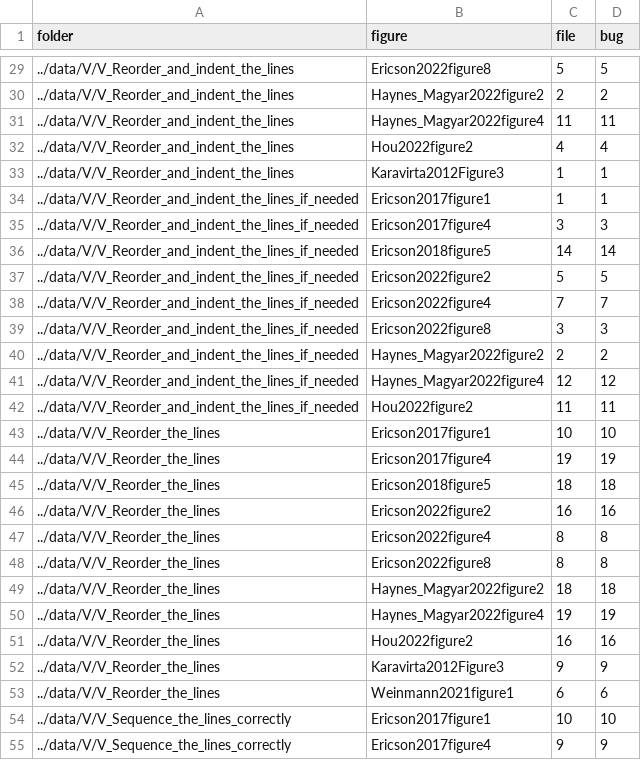
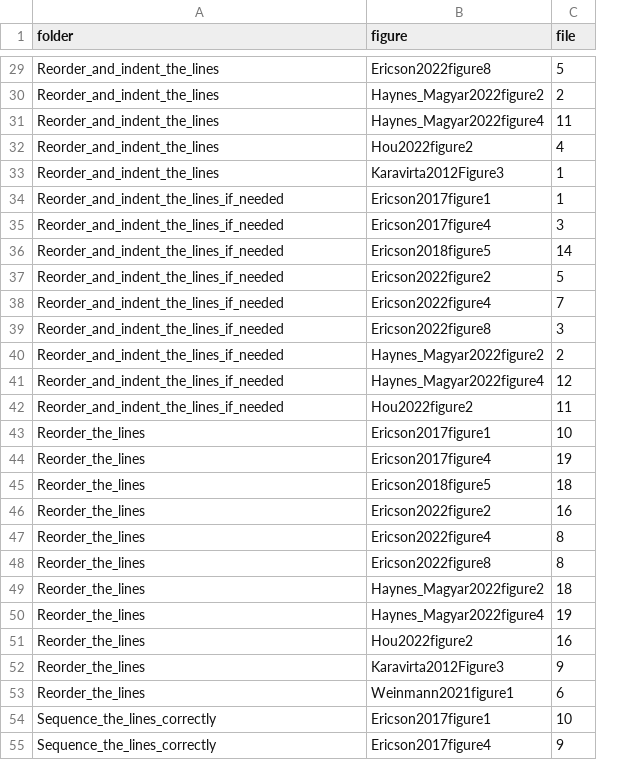
Before and after one commit to brentreeves/CODEXParsons, a CSV file: unit/alls_bugs.csv, drawn as a sheet; only a part is shown, gaps mark what is left out; the diff covers the shown part only; the diff names each change by its address in the sheet, - before the commit and + after, or states it on an @@ line.

```diff
--- a/unit/alls_bugs.csv
+++ b/unit/alls_bugs.csv
-column D (bug), rows 29-55: 5 | 2 | 11 | 4 | 1 | 1 | 3 | 14 | 5 | 7 | 3 | 2 | 12 | 11 | 10 | 19 | 18 | 16 | 8 | 8 | 18 | 19 | 16 | 9 | 6 | 10 | 9
-A29:A33 (folder): ../data/V/V_Reorder_and_indent_the_lines
+A29:A33 (folder): Reorder_and_indent_the_lines
-A34:A42 (folder): ../data/V/V_Reorder_and_indent_the_lines_if_needed
+A34:A42 (folder): Reorder_and_indent_the_lines_if_needed
-A43:A53 (folder): ../data/V/V_Reorder_the_lines
+A43:A53 (folder): Reorder_the_lines
-A54:A55 (folder): ../data/V/V_Sequence_the_lines_correctly
+A54:A55 (folder): Sequence_the_lines_correctly
```
Also changed, not shown: 46 edited cells elsewhere in this file, 3 other files.
